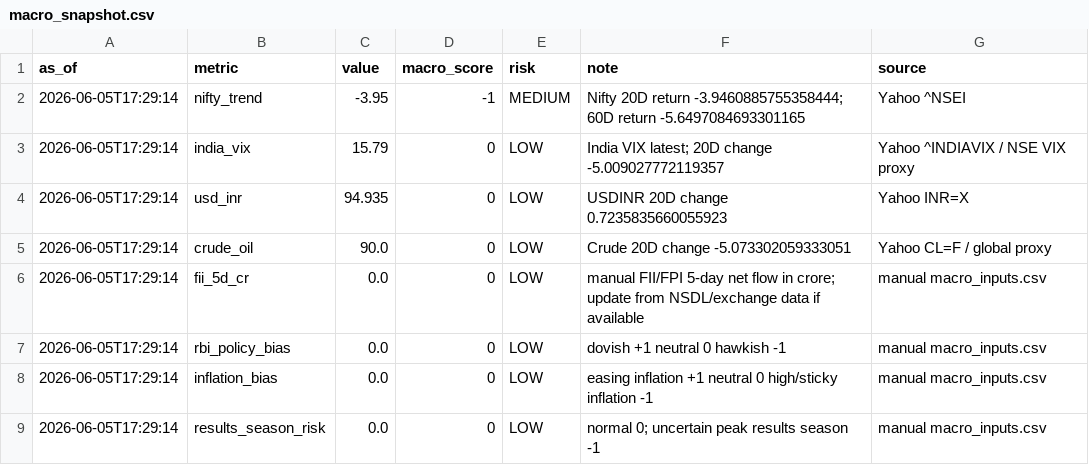
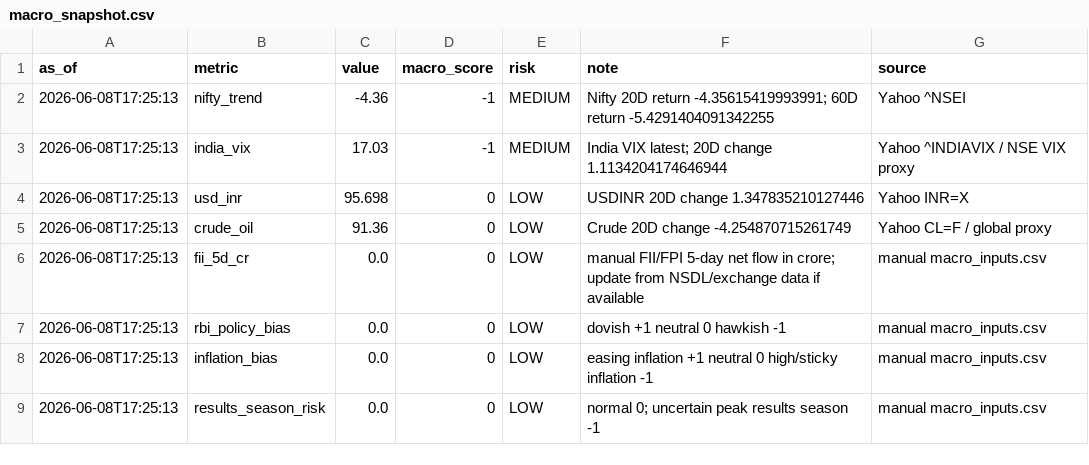
Before and after one commit to abhishekb1991/Swingtradingapp, a CSV file: macro_snapshot.csv, drawn as a sheet.

```diff
--- a/macro_snapshot.csv
+++ b/macro_snapshot.csv
@@ -1,9 +1,9 @@
 as_of,metric,value,macro_score,risk,note,source
-2026-06-05T17:29:14,nifty_trend,-3.95,-1,MEDIUM,Nifty 20D return -3.9460885755358444; 60D return -5.6497084693301165,Yahoo ^NSEI
-2026-06-05T17:29:14,india_vix,15.79,0,LOW,India VIX latest; 20D change -5.009027772119357,Yahoo ^INDIAVIX / NSE VIX proxy
-2026-06-05T17:29:14,usd_inr,94.935,0,LOW,USDINR 20D change 0.7235835660055923,Yahoo INR=X
-2026-06-05T17:29:14,crude_oil,90.0,0,LOW,Crude 20D change -5.073302059333051,Yahoo CL=F / global proxy
-2026-06-05T17:29:14,fii_5d_cr,0.0,0,LOW,manual FII/FPI 5-day net flow in crore; update from NSDL/exchange data if available,manual macro_inputs.csv
-2026-06-05T17:29:14,rbi_policy_bias,0.0,0,LOW,dovish +1 neutral 0 hawkish -1,manual macro_inputs.csv
-2026-06-05T17:29:14,inflation_bias,0.0,0,LOW,easing inflation +1 neutral 0 high/sticky inflation -1,manual macro_inputs.csv
-2026-06-05T17:29:14,results_season_risk,0.0,0,LOW,normal 0; uncertain peak results season -1,manual macro_inputs.csv
+2026-06-08T17:25:13,nifty_trend,-4.36,-1,MEDIUM,Nifty 20D return -4.35615419993991; 60D return -5.4291404091342255,Yahoo ^NSEI
+2026-06-08T17:25:13,india_vix,17.03,-1,MEDIUM,India VIX latest; 20D change 1.1134204174646944,Yahoo ^INDIAVIX / NSE VIX proxy
+2026-06-08T17:25:13,usd_inr,95.698,0,LOW,USDINR 20D change 1.347835210127446,Yahoo INR=X
+2026-06-08T17:25:13,crude_oil,91.36,0,LOW,Crude 20D change -4.254870715261749,Yahoo CL=F / global proxy
+2026-06-08T17:25:13,fii_5d_cr,0.0,0,LOW,manual FII/FPI 5-day net flow in crore; update from NSDL/exchange data if available,manual macro_inputs.csv
+2026-06-08T17:25:13,rbi_policy_bias,0.0,0,LOW,dovish +1 neutral 0 hawkish -1,manual macro_inputs.csv
+2026-06-08T17:25:13,inflation_bias,0.0,0,LOW,easing inflation +1 neutral 0 high/sticky inflation -1,manual macro_inputs.csv
+2026-06-08T17:25:13,results_season_risk,0.0,0,LOW,normal 0; uncertain peak results season -1,manual macro_inputs.csv
```
Also changed, not shown: exports/recommendations.csv, recommendations.csv, 2 other files.
